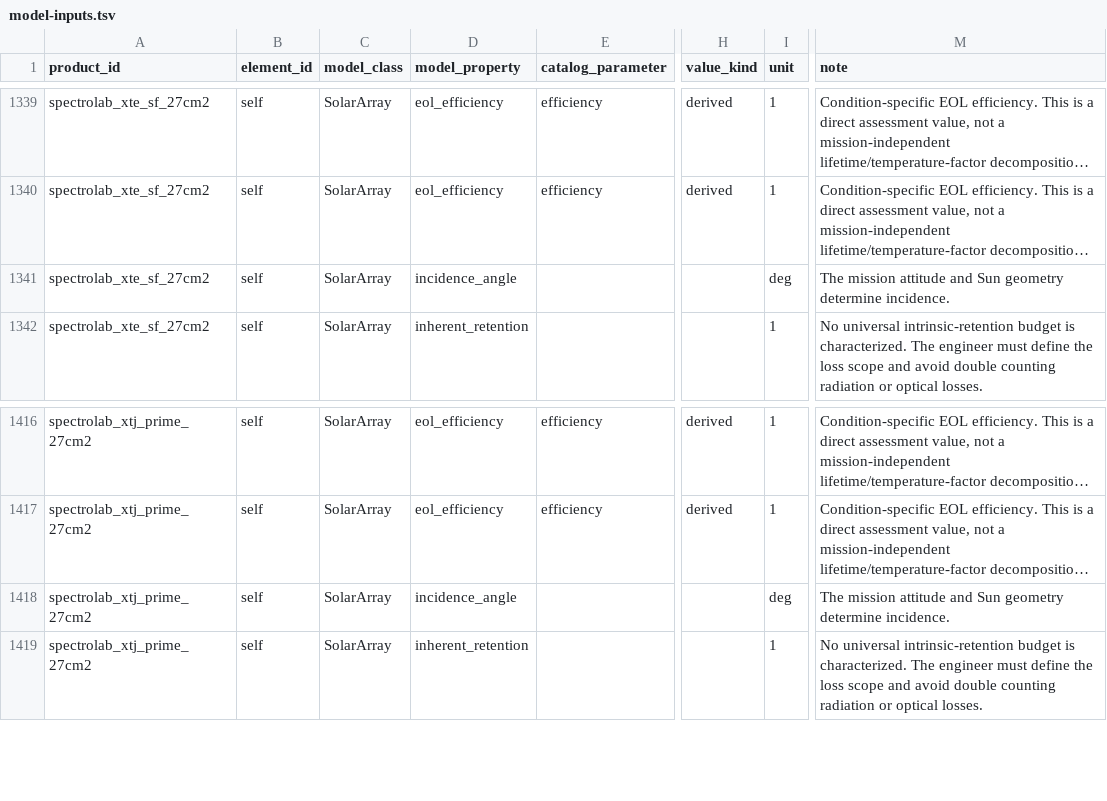
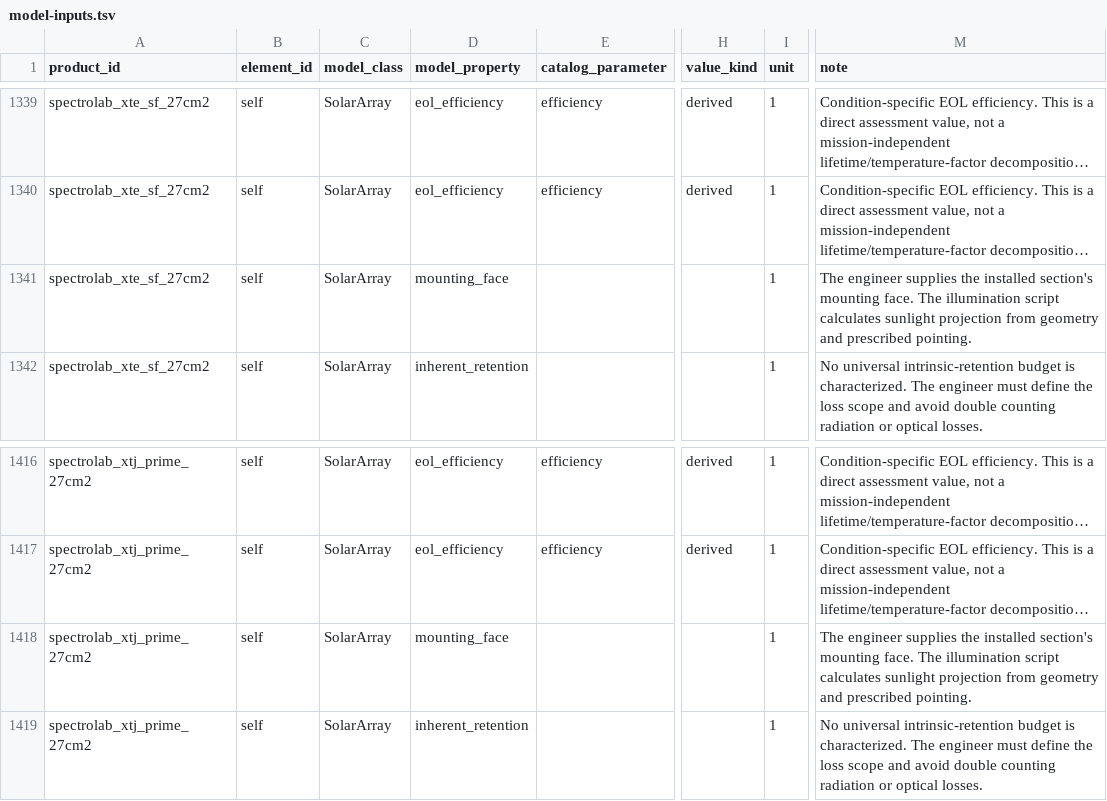
Before and after one commit to anthonyarguedas/nanosatellite-mbse, a TSV file: framework/cots/model-inputs.tsv, drawn as a sheet; only a part is shown, gaps mark what is left out; long unchanged cells end in …; the diff covers the shown part only; the diff names each change by its address in the sheet, - before the commit and + after, or states it on an @@ line.

Commit message:
Derive solar illumination from fixed geometry and pointing

```diff
--- a/framework/cots/model-inputs.tsv
+++ b/framework/cots/model-inputs.tsv
-D1341 (model_property): incidence_angle
+D1341 (model_property): mounting_face
-I1341 (unit): deg
+I1341 (unit): 1
-M1341 (note): The mission attitude and Sun geometry determine incidence.
+M1341 (note): The engineer supplies the installed section's mounting face. The illumination script calculates sunlight projection from geometry and prescribed pointing.
-D1418 (model_property): incidence_angle
+D1418 (model_property): mounting_face
-I1418 (unit): deg
+I1418 (unit): 1
-M1418 (note): The mission attitude and Sun geometry determine incidence.
+M1418 (note): The engineer supplies the installed section's mounting face. The illumination script calculates sunlight projection from geometry and prescribed pointing.
```
Also changed, not shown: 30 edited cells elsewhere in this file, 15 other files.
